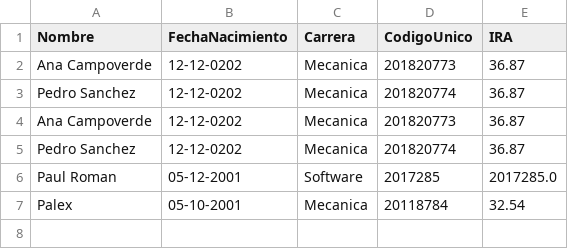
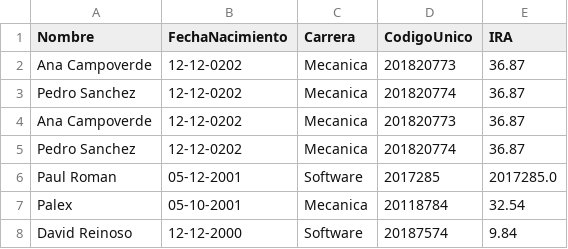
Before and after one commit to 2024A-Moviles-SW-GR1/SW-GR1-Roman-Quimbiulco-Paul-Alexander, a CSV file: 02-Deberes/Deber01-PaulRoman/Estudiantes.csv, drawn as a sheet; the diff names each change by its address in the sheet, - before the commit and + after, or states it on an @@ line.

```diff
--- a/02-Deberes/Deber01-PaulRoman/Estudiantes.csv
+++ b/02-Deberes/Deber01-PaulRoman/Estudiantes.csv
+row 8: David Reinoso | 12-12-2000 | Software | 20187574 | 9.84
```
Also changed, not shown: 3 other files.
